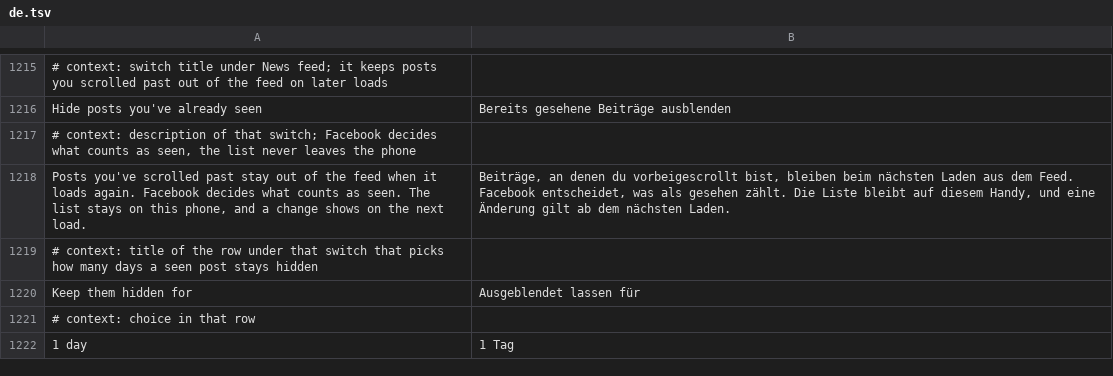
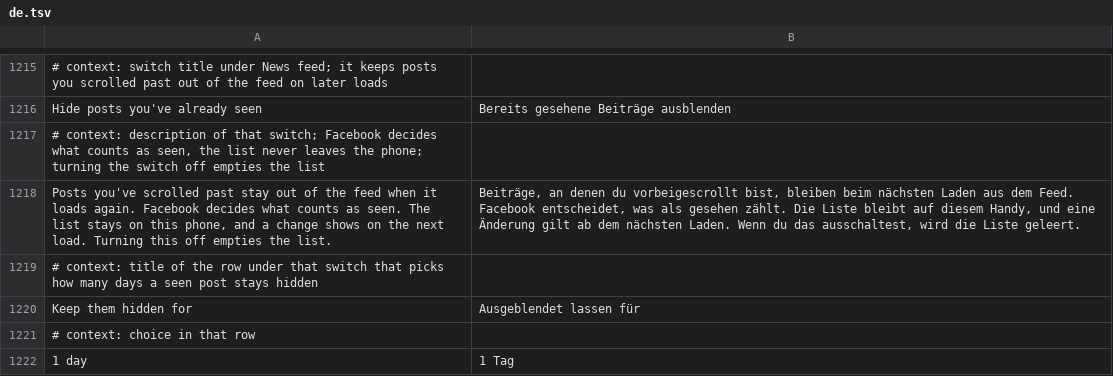
Before and after one commit to SA-SUJON/HushFacebook, a TSV file: extensions/shared/library/src/main/l10n/de.tsv, drawn as a sheet; only a part is shown, gaps mark what is left out; the diff names each change by its address in the sheet, - before the commit and + after, or states it on an @@ line.

Commit message:
fix(feed): forget seen posts when the switch goes off and prune old ones
The seen list outlived both the switch and its keep time. Forget seen
posts was greyed out while the switch was off, turning it off left the
file alone, and entries expired only when that post was looked up again,
so up to 5,000 hashed ids with exact times could sit in the file
indefinitely. A time ahead of the clock (clock set back) made the age
negative and kept a post hidden past its window, and Forget wrote the
file on the UI thread.

Turning the switch off now empties the list, from the settings screen at
once and from the next hook after an import or reset turned it off. A
pause keeps it. Forget seen posts works either way. Expired entries are
pruned when the file is read and on every write, a future time counts as
expired, every write runs on a background thread, and an empty list
deletes the file.

The off test's control expected the same post to stay hidden after the
switch came back on, which is the leak this fixes, so it now remembers
the post again first.

```diff
--- a/extensions/shared/library/src/main/l10n/de.tsv
+++ b/extensions/shared/library/src/main/l10n/de.tsv
-A1217: …leaves the phone
+A1217: …leaves the phone; turning the switch off empties the list
-A1218: …next load.
+A1218: …next load. Turning this off empties the list.
-B1218: …nächsten Laden.
+B1218: …nächsten Laden. Wenn du das ausschaltest, wird die Liste geleert.
```
Also changed, not shown: extensions/shared/library/src/main/l10n/es.tsv, extensions/shared/library/src/main/l10n/in.tsv, 9 other files.
